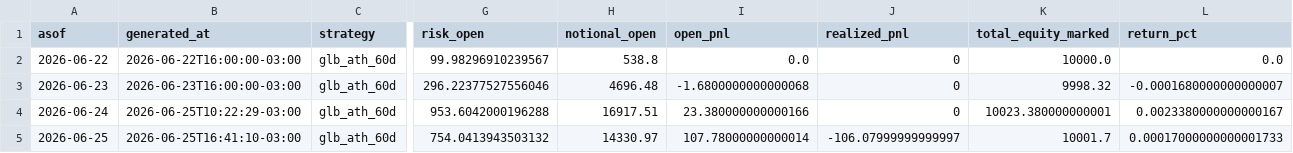
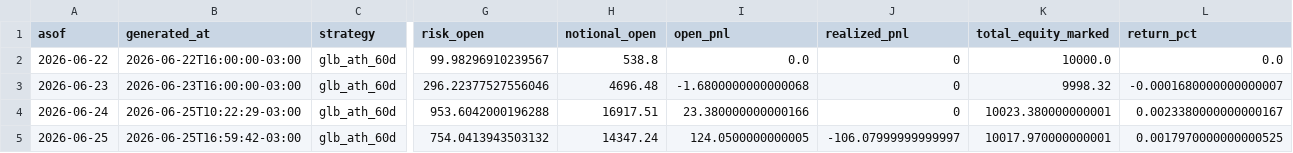
Before and after one commit to vmossini/radar-dashboard, a CSV file: trade_agent_daily_metrics.csv, drawn as a sheet; only a part is shown, gaps mark what is left out; the diff names each change by its address in the sheet, - before the commit and + after, or states it on an @@ line.

```diff
--- a/trade_agent_daily_metrics.csv
+++ b/trade_agent_daily_metrics.csv
-B5 (generated_at): 2026-06-25T16:41:10-03:00
+B5 (generated_at): 2026-06-25T16:59:42-03:00
-H5 (notional_open): 14330.97
+H5 (notional_open): 14347.24
-I5 (open_pnl): 107.78000000000014
+I5 (open_pnl): 124.0500000000005
-K5 (total_equity_marked): 10001.7
+K5 (total_equity_marked): 10017.970000000001
-L5 (return_pct): 0.00017000000000001733
+L5 (return_pct): 0.0017970000000000525
```
Also changed, not shown: latest_glb_ath.csv, trade_agent_events.csv, 3 other files.
